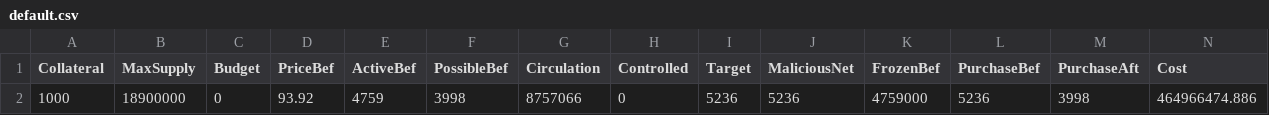
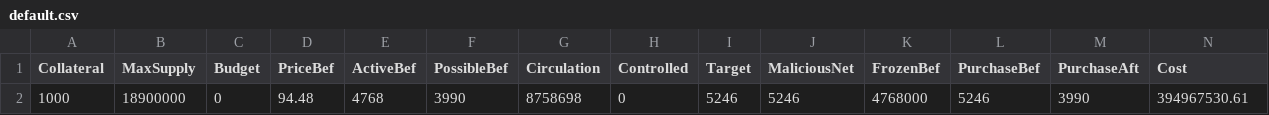
Before and after one commit to jkcso/Decentralised-Governance-Attacks, a CSV file: default.csv, drawn as a sheet; only a part is shown; removed rows and columns are numbered as before the commit, all else as after; rows hold the shown columns only; the diff names each change by its address in the sheet, - before the commit and + after, or states it on an @@ line.

Commit message:
exp increase corresponds to 8 as default

```diff
--- a/default.csv
+++ b/default.csv
-row 2: 1000 | 18900000 | 0 | 93.92 | 4759 | 3998 | 8757066 | 0 | 5236 | 5236 | 4759000 | 5236 | 3998 | 464966474.886
+row 2: 1000 | 18900000 | 0 | 94.48 | 4768 | 3990 | 8758698 | 0 | 5246 | 5246 | 4768000 | 5246 | 3990 | 394967530.61
```
Also changed, not shown: 3 other files.
